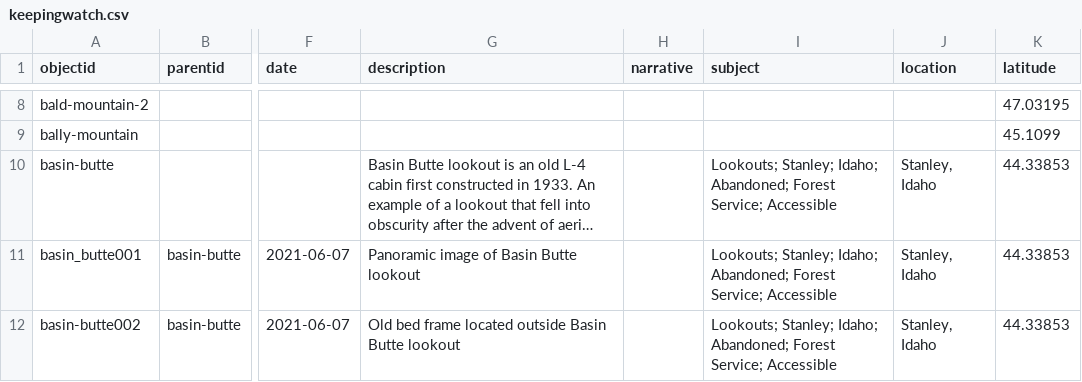
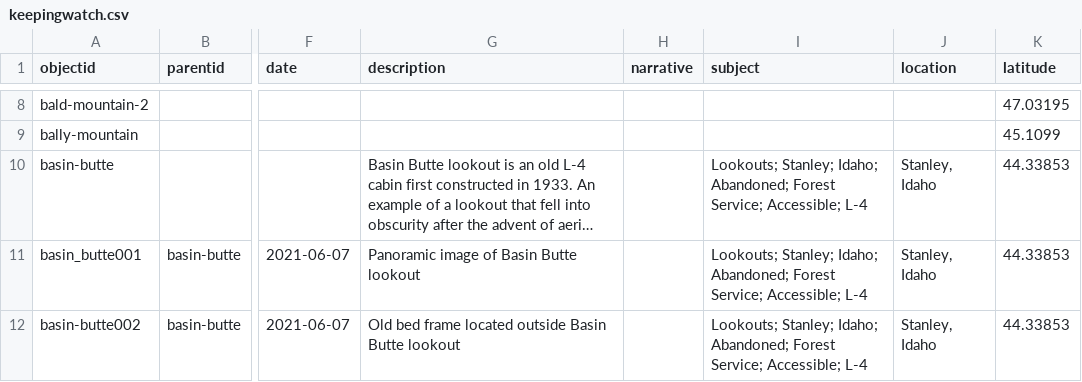
Before and after one commit to thecdil/keepingwatch, a CSV file: _data/keepingwatch.csv, drawn as a sheet; only a part is shown, gaps mark what is left out; long unchanged cells end in …; the diff covers the shown part only; the diff names each change by its address in the sheet, - before the commit and + after, or states it on an @@ line.

```diff
--- a/_data/keepingwatch.csv
+++ b/_data/keepingwatch.csv
-I10:I12 (subject): …Forest Service; Accessible
+I10:I12 (subject): …Forest Service; Accessible; L-4
```
Also changed, not shown: 59 edited cells elsewhere in this file.
